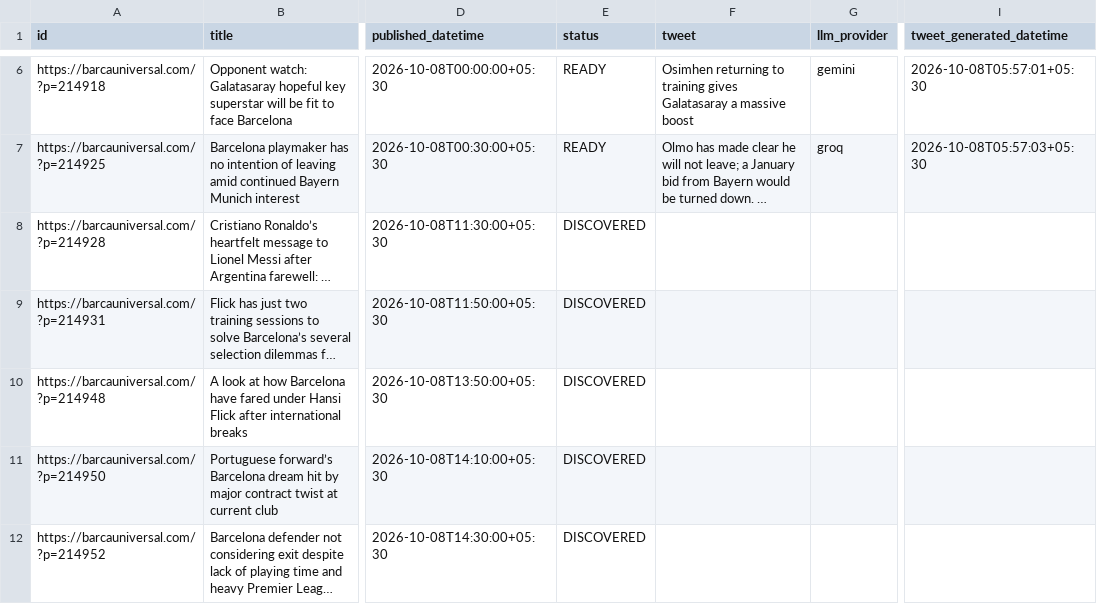
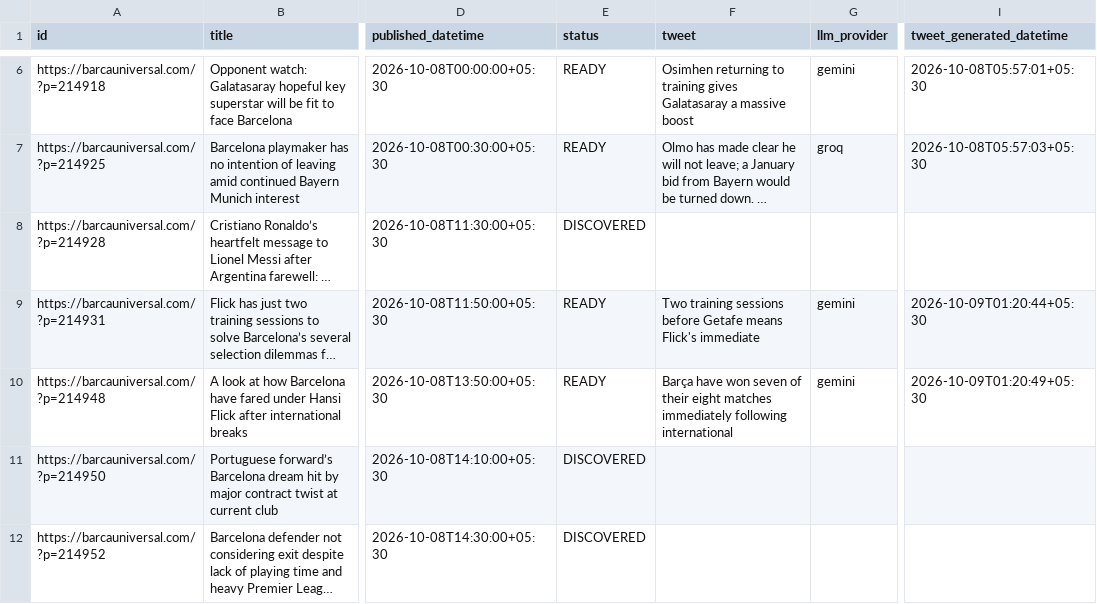
Before and after one commit to dinesh-kanakaraj/Kestrel, a CSV file: logs/tweet_log_2026-10-08.csv, drawn as a sheet; only a part is shown, gaps mark what is left out; long unchanged cells end in …; the diff covers the shown part only; the diff names each change by its address in the sheet, - before the commit and + after, or states it on an @@ line.

Commit message:
state: generated tweets run 37834903585

```diff
--- a/logs/tweet_log_2026-10-08.csv
+++ b/logs/tweet_log_2026-10-08.csv
-E9:E10 (status): DISCOVERED
+E9:E10 (status): READY
-F9 (tweet): (empty)
+F9 (tweet): Two training sessions before Getafe means Flick's immediate
-G9:G10 (llm_provider): (empty)
+G9:G10 (llm_provider): gemini
-I9 (tweet_generated_datetime): (empty)
+I9 (tweet_generated_datetime): 2026-10-09T01:20:44+05:30
-F10 (tweet): (empty)
+F10 (tweet): Barça have won seven of their eight matches immediately following international
-I10 (tweet_generated_datetime): (empty)
+I10 (tweet_generated_datetime): 2026-10-09T01:20:49+05:30
```
Also changed, not shown: 28 edited cells elsewhere in this file, logs/tweet_log_2026-10-07.csv.
